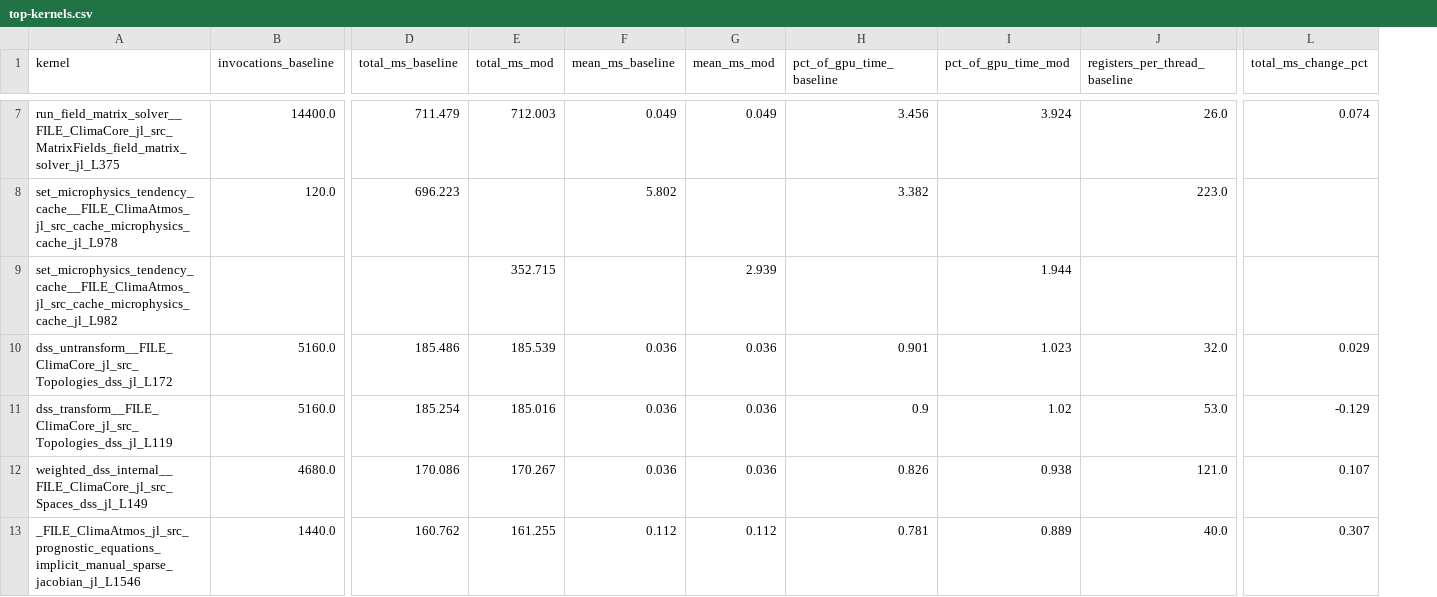
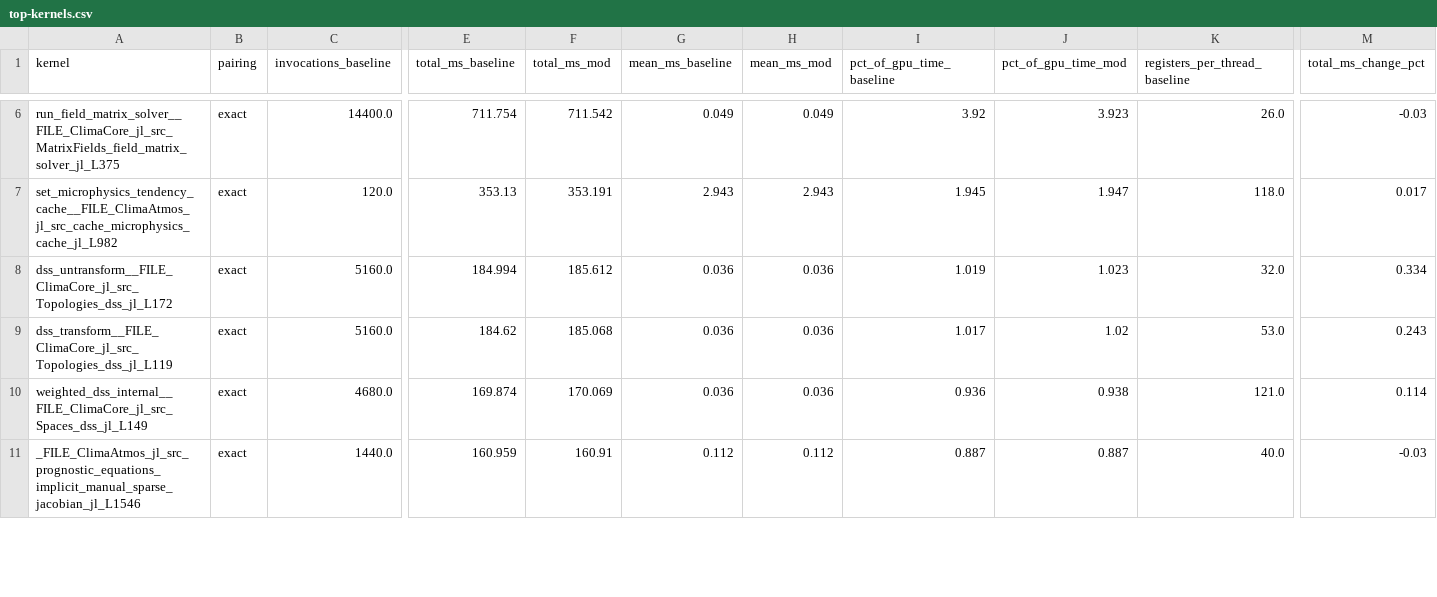
Before and after one commit to petebachant/clima-gpu-profiling, a CSV file: results/top-kernels.csv, drawn as a sheet; only a part is shown, gaps mark what is left out; removed rows and columns are numbered as before the commit, all else as after; rows hold the shown columns only; the diff covers the shown part only; the diff names each change by its address in the sheet, - before the commit and + after, or states it on an @@ line.

```diff
--- a/results/top-kernels.csv
+++ b/results/top-kernels.csv
+column B (pairing), rows 6-11: all exact
-E6 (total_ms_baseline): 711.479
+E6 (total_ms_baseline): 711.754
-F6 (total_ms_mod): 712.003
+F6 (total_ms_mod): 711.542
-I6 (pct_of_gpu_time_baseline): 3.456
+I6 (pct_of_gpu_time_baseline): 3.92
-J6 (pct_of_gpu_time_mod): 3.924
+J6 (pct_of_gpu_time_mod): 3.923
-M6 (total_ms_change_pct): 0.074
+M6 (total_ms_change_pct): -0.03
-row 8: set_microphysics_tendency_cache__FILE_ClimaAtmos_jl_src_cache_microphysics_cache_jl_L978 | 120.0 | 696.223 |  | 5.802 |  | 3.382 |  | 223.0
-C7 (invocations_baseline): (empty)
+C7 (invocations_baseline): 120.0
-E7 (total_ms_baseline): (empty)
+E7 (total_ms_baseline): 353.13
-F7 (total_ms_mod): 352.715
+F7 (total_ms_mod): 353.191
-G7 (mean_ms_baseline): (empty)
+G7 (mean_ms_baseline): 2.943
-H7 (mean_ms_mod): 2.939
+H7 (mean_ms_mod): 2.943
-I7 (pct_of_gpu_time_baseline): (empty)
+I7 (pct_of_gpu_time_baseline): 1.945
-J7 (pct_of_gpu_time_mod): 1.944
+J7 (pct_of_gpu_time_mod): 1.947
-K7 (registers_per_thread_baseline): (empty)
+K7 (registers_per_thread_baseline): 118.0
-M7 (total_ms_change_pct): (empty)
+M7 (total_ms_change_pct): 0.017
-E8 (total_ms_baseline): 185.486
+E8 (total_ms_baseline): 184.994
-F8 (total_ms_mod): 185.539
+F8 (total_ms_mod): 185.612
-I8 (pct_of_gpu_time_baseline): 0.901
+I8 (pct_of_gpu_time_baseline): 1.019
-M8 (total_ms_change_pct): 0.029
+M8 (total_ms_change_pct): 0.334
-E9 (total_ms_baseline): 185.254
+E9 (total_ms_baseline): 184.62
-F9 (total_ms_mod): 185.016
+F9 (total_ms_mod): 185.068
-I9 (pct_of_gpu_time_baseline): 0.9
+I9 (pct_of_gpu_time_baseline): 1.017
-M9 (total_ms_change_pct): -0.129
+M9 (total_ms_change_pct): 0.243
-E10 (total_ms_baseline): 170.086
+E10 (total_ms_baseline): 169.874
-F10 (total_ms_mod): 170.267
+F10 (total_ms_mod): 170.069
-I10 (pct_of_gpu_time_baseline): 0.826
+I10 (pct_of_gpu_time_baseline): 0.936
-M10 (total_ms_change_pct): 0.107
+M10 (total_ms_change_pct): 0.114
-E11 (total_ms_baseline): 160.762
+E11 (total_ms_baseline): 160.959
-F11 (total_ms_mod): 161.255
+F11 (total_ms_mod): 160.91
-I11 (pct_of_gpu_time_baseline): 0.781
+I11 (pct_of_gpu_time_baseline): 0.887
-J11 (pct_of_gpu_time_mod): 0.889
+J11 (pct_of_gpu_time_mod): 0.887
-M11 (total_ms_change_pct): 0.307
+M11 (total_ms_change_pct): -0.03
```
Also changed, not shown: 2 added rows, 1 removed row and 73 edited cells elsewhere in this file, experiments.csv, 28 other files.
